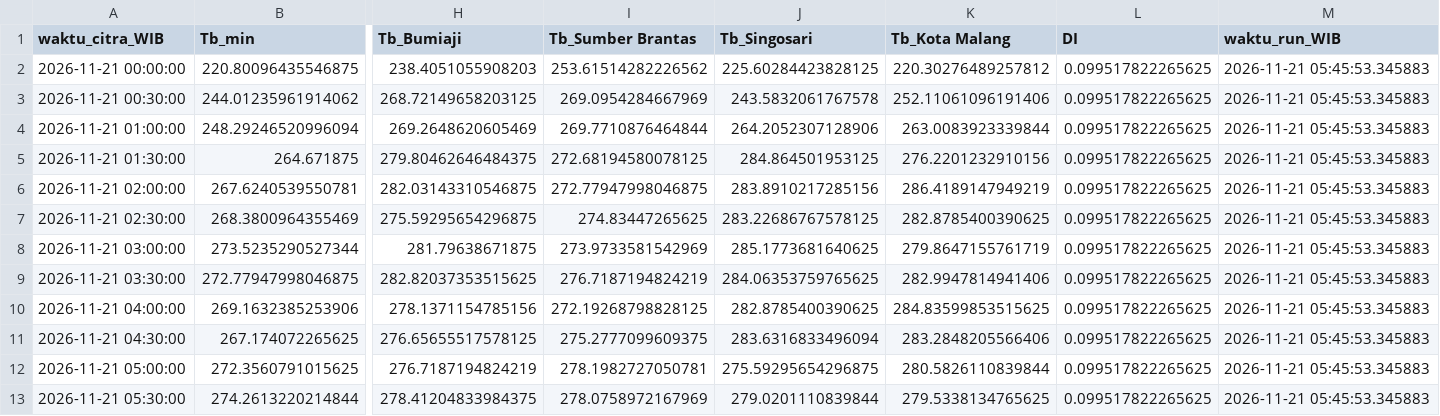
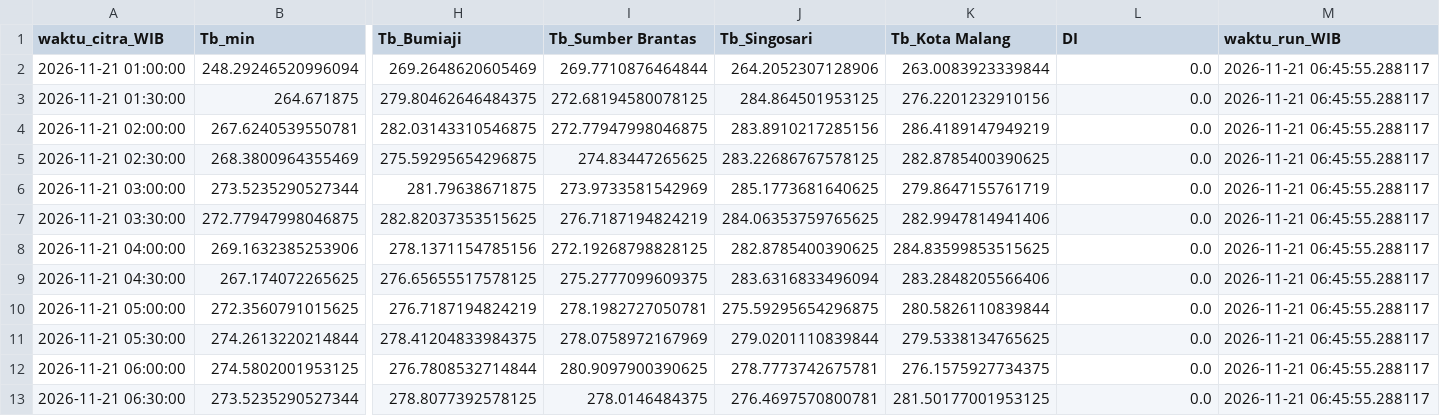
Before and after one commit to bagus2018/pantau-awan-batu, a CSV file: output/LATEST_deret_awan.csv, drawn as a sheet; only a part is shown, gaps mark what is left out; removed rows and columns are numbered as before the commit, all else as after; rows hold the shown columns only; the diff names each change by its address in the sheet, - before the commit and + after, or states it on an @@ line.

```diff
--- a/output/LATEST_deret_awan.csv
+++ b/output/LATEST_deret_awan.csv
-row 2: 2026-11-21 00:00:00 | 220.80096435546875 | 238.4051055908203 | 253.61514282226562 | 225.60284423828125 | 220.30276489257812 | 0.099517822265625 | 2026-11-21 05:45:53.345883
-row 3: 2026-11-21 00:30:00 | 244.01235961914062 | 268.72149658203125 | 269.0954284667969 | 243.5832061767578 | 252.11061096191406 | 0.099517822265625 | 2026-11-21 05:45:53.345883
-L2:L11 (DI): 0.099517822265625
+L2:L11 (DI): 0.0
-M2:M11 (waktu_run_WIB): 2026-11-21 05:45:53.345883
+M2:M11 (waktu_run_WIB): 2026-11-21 06:45:55.288117
+row 12: 2026-11-21 06:00:00 | 274.5802001953125 | 276.7808532714844 | 280.9097900390625 | 278.7773742675781 | 276.1575927734375 | 0.0 | 2026-11-21 06:45:55.288117
+row 13: 2026-11-21 06:30:00 | 273.5235290527344 | 278.8077392578125 | 278.0146484375 | 276.4697570800781 | 281.50177001953125 | 0.0 | 2026-11-21 06:45:55.288117
```
Also changed, not shown: output/LATEST_banding_historis.csv, output/log_cek_himawari_batu.csv, 4 other files.
